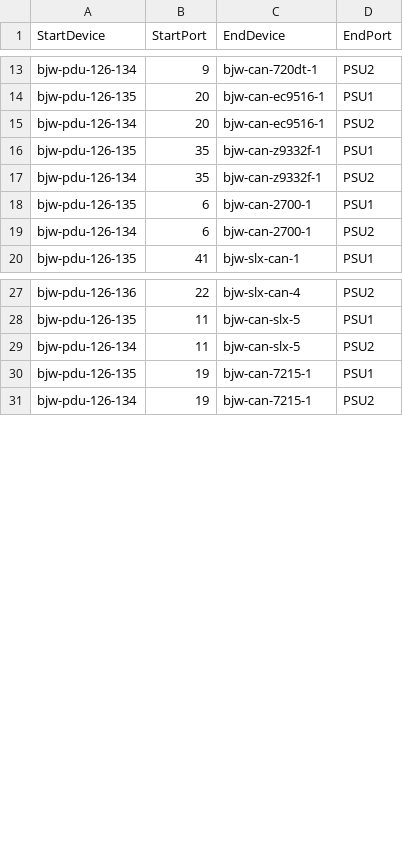
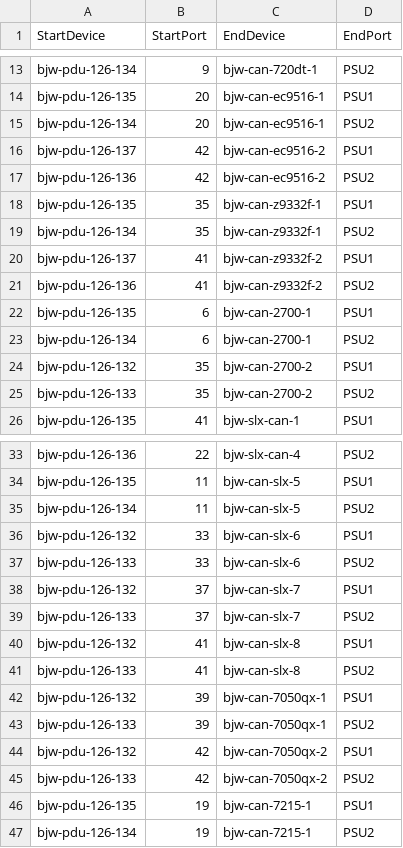
Before and after one commit to sonic-net/sonic-mgmt, a CSV file: ansible/files/sonic_bjw_pdu_links.csv, drawn as a sheet; only a part is shown, gaps mark what is left out.

Commit message:
Merged PR 1492: [Testbed] Setup 8 new devices in BJW Lab
Setup 8 new devices in BJW Lab.

```diff
--- a/ansible/files/sonic_bjw_pdu_links.csv
+++ b/ansible/files/sonic_bjw_pdu_links.csv
@@ -15,6 +15,12 @@ bjw-pdu-126-135,20,bjw-can-ec9516-1,PSU1
 bjw-pdu-126-134,20,bjw-can-ec9516-1,PSU2
+bjw-pdu-126-137,42,bjw-can-ec9516-2,PSU1
+bjw-pdu-126-136,42,bjw-can-ec9516-2,PSU2
 bjw-pdu-126-135,35,bjw-can-z9332f-1,PSU1
 bjw-pdu-126-134,35,bjw-can-z9332f-1,PSU2
+bjw-pdu-126-137,41,bjw-can-z9332f-2,PSU1
+bjw-pdu-126-136,41,bjw-can-z9332f-2,PSU2
 bjw-pdu-126-135,6,bjw-can-2700-1,PSU1
 bjw-pdu-126-134,6,bjw-can-2700-1,PSU2
+bjw-pdu-126-132,35,bjw-can-2700-2,PSU1
+bjw-pdu-126-133,35,bjw-can-2700-2,PSU2
 bjw-pdu-126-135,41,bjw-slx-can-1,PSU1
@@ -29,2 +35,12 @@ bjw-pdu-126-135,11,bjw-can-slx-5,PSU1
 bjw-pdu-126-134,11,bjw-can-slx-5,PSU2
+bjw-pdu-126-132,33,bjw-can-slx-6,PSU1
+bjw-pdu-126-133,33,bjw-can-slx-6,PSU2
+bjw-pdu-126-132,37,bjw-can-slx-7,PSU1
+bjw-pdu-126-133,37,bjw-can-slx-7,PSU2
+bjw-pdu-126-132,41,bjw-can-slx-8,PSU1
+bjw-pdu-126-133,41,bjw-can-slx-8,PSU2
+bjw-pdu-126-132,39,bjw-can-7050qx-1,PSU1
+bjw-pdu-126-133,39,bjw-can-7050qx-1,PSU2
+bjw-pdu-126-132,42,bjw-can-7050qx-2,PSU1
+bjw-pdu-126-133,42,bjw-can-7050qx-2,PSU2
 bjw-pdu-126-135,19,bjw-can-7215-1,PSU1
```
Also changed, not shown: ansible/files/sonic_bjw_console_links.csv, ansible/files/sonic_bjw_devices.csv, 5 other files.
